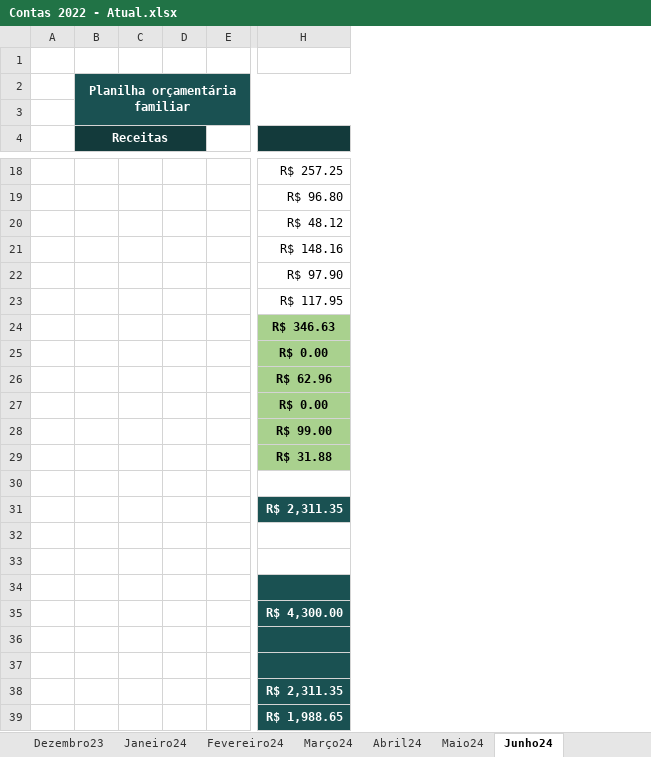
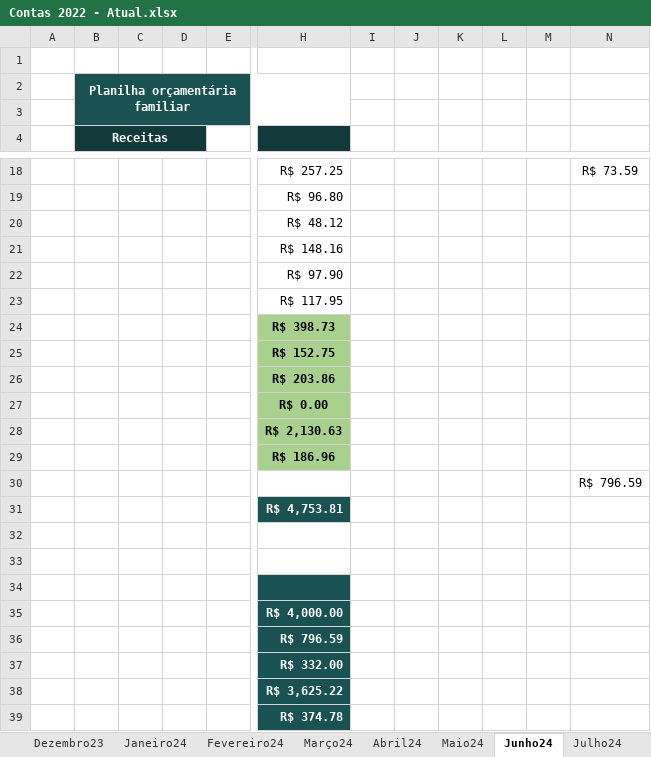
Before and after one commit to netoemanuel/netoemanuel, an Excel workbook: Arquivos Texto/Contas 2022 - Atual.xlsx, sheet Junho24, drawn as a sheet; only a part is shown, gaps mark what is left out; values as stored, in another font and other column widths than the file's, no borders; removed rows and columns are numbered as before the commit, all else as after; the diff covers the shown part only; the diff names each change by its address in the sheet, - before the commit and + after, or states it on an @@ line.

```diff
--- a/Arquivos Texto/Contas 2022 - Atual.xlsx (sheet Junho24)
+++ b/Arquivos Texto/Contas 2022 - Atual.xlsx (sheet Junho24)
+sheet tab: Julho24
-column D, empty
+column D, empty
+column I, empty
+column J, empty
+column K, empty
+column L, empty
+column M, empty
+column N, rows 18-30: R$ 73.59 |  |  |  |  |  |  |  |  |  |  |  | R$ 796.59
-H24: R$ 346.63
+H24: R$ 398.73
-H25: R$ 0.00
+H25: R$ 152.75
-H26: R$ 62.96
+H26: R$ 203.86
-H28: R$ 99.00
+H28: R$ 2,130.63
-H29: R$ 31.88
+H29: R$ 186.96
-H31: R$ 2,311.35
+H31: R$ 4,753.81
-H35: R$ 4,300.00
+H35: R$ 4,000.00
-H36: (empty)
+H36: R$ 796.59
-H37: (empty)
+H37: R$ 332.00
-H38: R$ 2,311.35
+H38: R$ 3,625.22
-H39: R$ 1,988.65
+H39: R$ 374.78
```
Also changed, not shown: 3 removed rows, 2 edited cells and cell formats elsewhere in this sheet, sheet Maio24, 21 other files.
